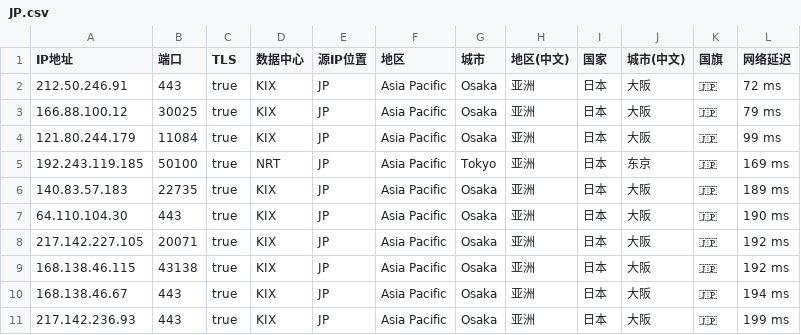
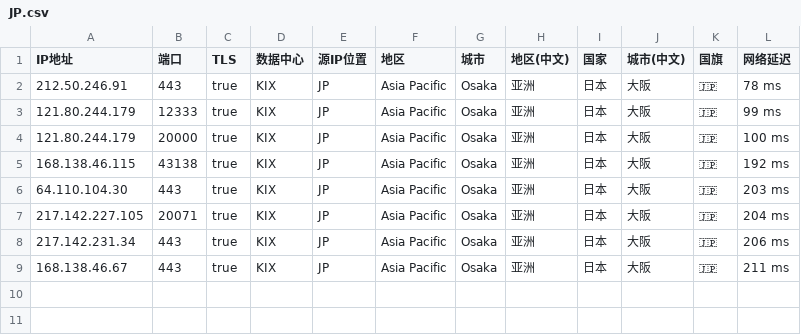
Before and after one commit to zhenjiaoer/Worker, a CSV file: JP.csv, drawn as a sheet.

```diff
--- a/JP.csv
+++ b/JP.csv
@@ -1,11 +1,9 @@
 IP地址,端口,TLS,数据中心,源IP位置,地区,城市,地区(中文),国家,城市(中文),国旗,网络延迟
-212.50.246.91,443,true,KIX,JP,Asia Pacific,Osaka,亚洲,日本,大阪,🇯🇵,72 ms
-166.88.100.12,30025,true,KIX,JP,Asia Pacific,Osaka,亚洲,日本,大阪,🇯🇵,79 ms
-121.80.244.179,11084,true,KIX,JP,Asia Pacific,Osaka,亚洲,日本,大阪,🇯🇵,99 ms
-192.243.119.185,50100,true,NRT,JP,Asia Pacific,Tokyo,亚洲,日本,东京,🇯🇵,169 ms
-140.83.57.183,22735,true,KIX,JP,Asia Pacific,Osaka,亚洲,日本,大阪,🇯🇵,189 ms
-64.110.104.30,443,true,KIX,JP,Asia Pacific,Osaka,亚洲,日本,大阪,🇯🇵,190 ms
-217.142.227.105,20071,true,KIX,JP,Asia Pacific,Osaka,亚洲,日本,大阪,🇯🇵,192 ms
+212.50.246.91,443,true,KIX,JP,Asia Pacific,Osaka,亚洲,日本,大阪,🇯🇵,78 ms
+121.80.244.179,12333,true,KIX,JP,Asia Pacific,Osaka,亚洲,日本,大阪,🇯🇵,99 ms
+121.80.244.179,20000,true,KIX,JP,Asia Pacific,Osaka,亚洲,日本,大阪,🇯🇵,100 ms
 168.138.46.115,43138,true,KIX,JP,Asia Pacific,Osaka,亚洲,日本,大阪,🇯🇵,192 ms
-168.138.46.67,443,true,KIX,JP,Asia Pacific,Osaka,亚洲,日本,大阪,🇯🇵,194 ms
-217.142.236.93,443,true,KIX,JP,Asia Pacific,Osaka,亚洲,日本,大阪,🇯🇵,199 ms
+64.110.104.30,443,true,KIX,JP,Asia Pacific,Osaka,亚洲,日本,大阪,🇯🇵,203 ms
+217.142.227.105,20071,true,KIX,JP,Asia Pacific,Osaka,亚洲,日本,大阪,🇯🇵,204 ms
+217.142.231.34,443,true,KIX,JP,Asia Pacific,Osaka,亚洲,日本,大阪,🇯🇵,206 ms
+168.138.46.67,443,true,KIX,JP,Asia Pacific,Osaka,亚洲,日本,大阪,🇯🇵,211 ms
```
Also changed, not shown: HK.csv, KR.csv, 3 other files.
